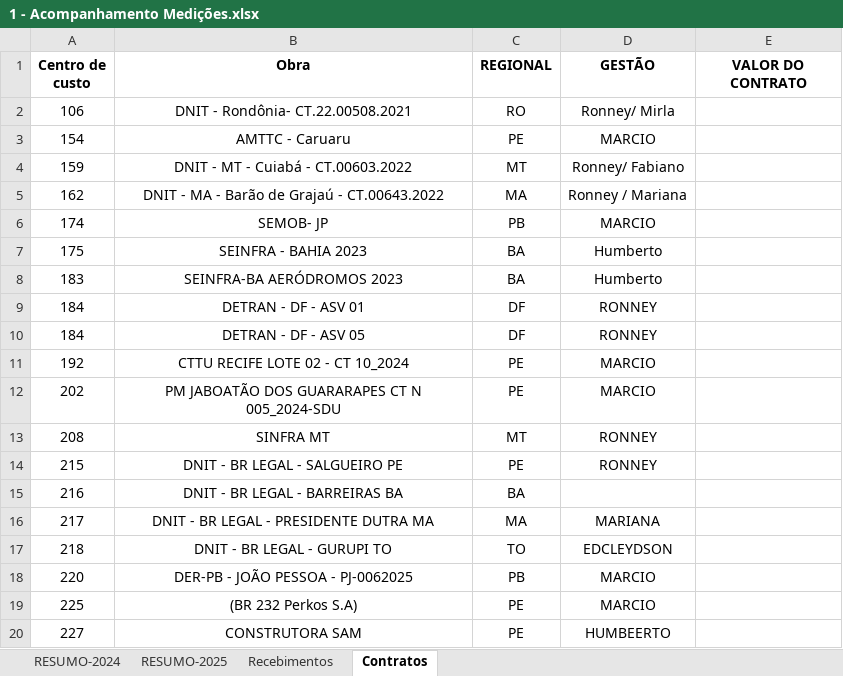
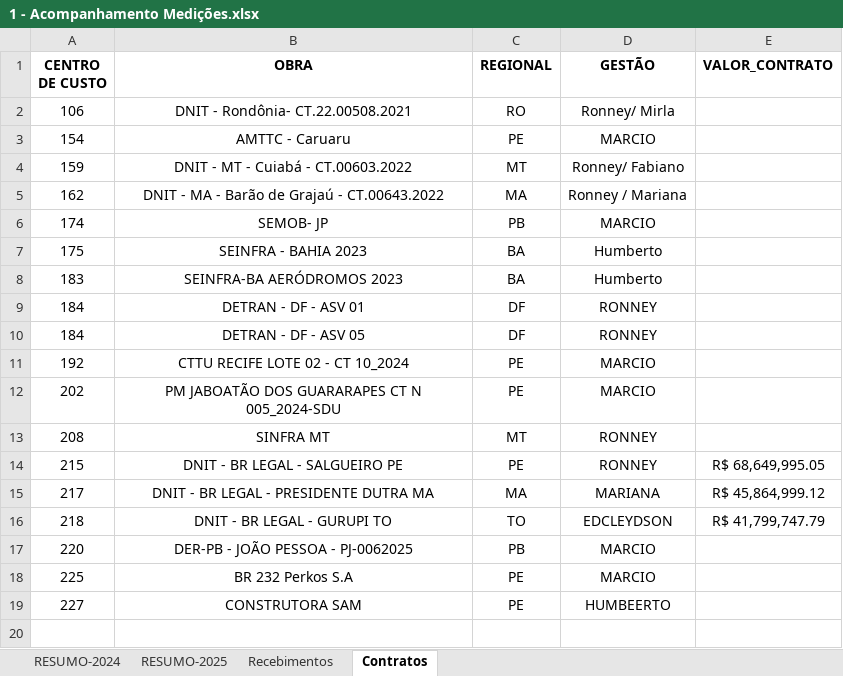
Before and after one commit to Raphaelbll/Acomp-de-Medicoes, an Excel workbook: 1 - Acompanhamento Medições.xlsx, sheet Contratos, drawn as a sheet; values as stored, in another font and other column widths than the file's, no borders; table styles not drawn; removed rows and columns are numbered as before the commit, all else as after; the diff names each change by its address in the sheet, - before the commit and + after, or states it on an @@ line.

```diff
--- a/1 - Acompanhamento Medições.xlsx (sheet Contratos)
+++ b/1 - Acompanhamento Medições.xlsx (sheet Contratos)
-A1: Centro de custo
+A1: CENTRO DE CUSTO
-B1: Obra
+B1: OBRA
-E1: VALOR DO CONTRATO
+E1: VALOR_CONTRATO
-E14 (VALOR_CONTRATO): (empty)
+E14 (VALOR_CONTRATO): R$ 68,649,995.05
-row 15: 216 | DNIT - BR LEGAL - BARREIRAS BA | BA
-E15 (VALOR_CONTRATO): (empty)
+E15 (VALOR_CONTRATO): R$ 45,864,999.12
-E16 (VALOR_CONTRATO): (empty)
+E16 (VALOR_CONTRATO): R$ 41,799,747.79
-B18 (OBRA): (BR 232 Perkos S.A)
+B18 (OBRA): BR 232 Perkos S.A
```
Also changed, not shown: sheet Recebimentos, sheet RESUMO-2025, sheet RESUMO-2024, charts or pictures, 2 other files.
